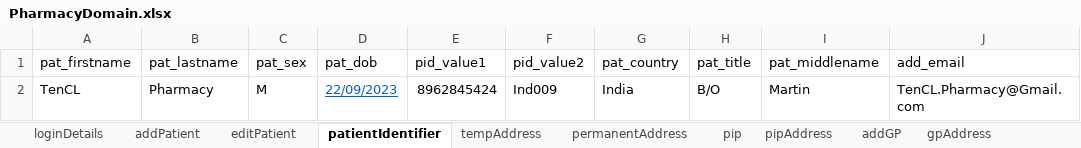
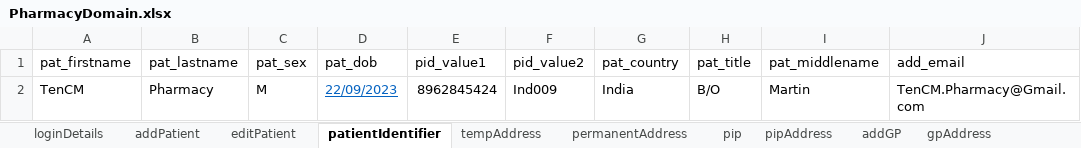
Before and after one commit to manojvyavahare27/DemoServerCellma4ClinicalAuto-, an Excel workbook: ExcelFiles/PharmacyDomain.xlsx, sheet patientIdentifier, drawn as a sheet; values as stored, in another font and other column widths than the file's, no borders; the diff names each change by its address in the sheet, - before the commit and + after, or states it on an @@ line.

Commit message:
pharmacy excel

```diff
--- a/ExcelFiles/PharmacyDomain.xlsx (sheet patientIdentifier)
+++ b/ExcelFiles/PharmacyDomain.xlsx (sheet patientIdentifier)
-A2 (pat_firstname): TenCL
+A2 (pat_firstname): TenCM
-J2 (add_email): TenCL.Pharmacy@Gmail.com
+J2 (add_email): TenCM.Pharmacy@Gmail.com
```
Also changed, not shown: sheet patDetails, sheet addPatient, sheet editPatient, 3 other files.
